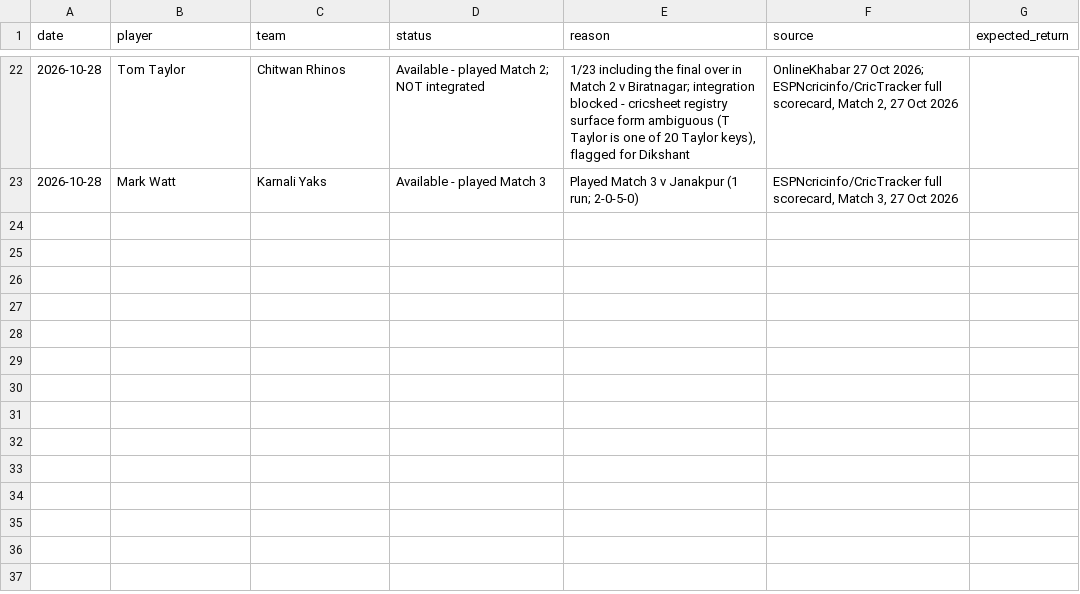
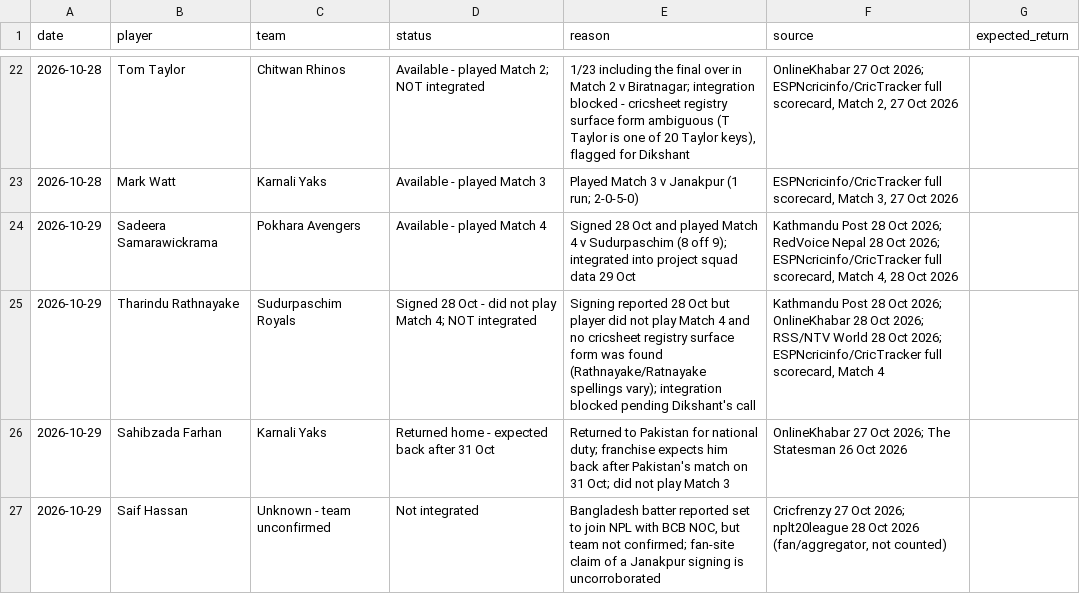
Before and after one commit to Dikshant-Neupane/CricNepal, a CSV file: data/capture/availability_log.csv, drawn as a sheet; only a part is shown, gaps mark what is left out.

```diff
--- a/data/capture/availability_log.csv
+++ b/data/capture/availability_log.csv
@@ -23 +23,5 @@ date,player,team,status,reason,source,expected_return
 2026-10-28,Mark Watt,Karnali Yaks,Available - played Match 3,Played Match 3 v Janakpur (1 run; 2-0-5-0),"ESPNcricinfo/CricTracker full scorecard, Match 3, 27 Oct 2026",
+2026-10-29,Sadeera Samarawickrama,Pokhara Avengers,Available - played Match 4,"Signed 28 Oct and played Match 4 v Sudurpaschim (8 off 9); integrated into project squad data 29 Oct","Kathmandu Post 28 Oct 2026; RedVoice Nepal 28 Oct 2026; ESPNcricinfo/CricTracker full scorecard, Match 4, 28 Oct 2026",
+2026-10-29,Tharindu Rathnayake,Sudurpaschim Royals,Signed 28 Oct - did not play Match 4; NOT integrated,"Signing reported 28 Oct but player did not play Match 4 and no cricsheet registry surface form was found (Rathnayake/Ratnayake spellings vary); integration blocked pending Dikshant's call","Kathmandu Post 28 Oct 2026; OnlineKhabar 28 Oct 2026; RSS/NTV World 28 Oct 2026; ESPNcricinfo/CricTracker full scorecard, Match 4",
+2026-10-29,Sahibzada Farhan,Karnali Yaks,Returned home - expected back after 31 Oct,"Returned to Pakistan for national duty; franchise expects him back after Pakistan's match on 31 Oct; did not play Match 3","OnlineKhabar 27 Oct 2026; The Statesman 26 Oct 2026",
+2026-10-29,Saif Hassan,Unknown - team unconfirmed,Not integrated,"Bangladesh batter reported set to join NPL with BCB NOC, but team not confirmed; fan-site claim of a Janakpur signing is uncorroborated","Cricfrenzy 27 Oct 2026; nplt20league 28 Oct 2026 (fan/aggregator, not counted)",
```
Also changed, not shown: data/player_profiles/profile_enrichment_2026-10-24.csv, data/player_rosters/npl_player_rosters_canonical.csv, 7 other files.
